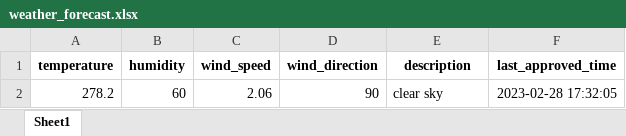
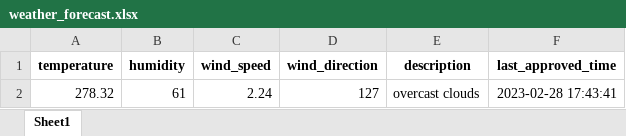
Before and after one commit to 13w13/test, an Excel workbook: weather_forecast.xlsx, sheet Sheet1, drawn as a sheet; values as stored, in another font and other column widths than the file's, no borders; removed rows and columns are numbered as before the commit, all else as after; the diff names each change by its address in the sheet, - before the commit and + after, or states it on an @@ line.

Commit message:
Update weather forecast

```diff
--- a/weather_forecast.xlsx (sheet Sheet1)
+++ b/weather_forecast.xlsx (sheet Sheet1)
-row 2: 278.2 | 60 | 2.06 | 90 | clear sky | 2023-02-28 17:32:05
+row 2: 278.32 | 61 | 2.24 | 127 | overcast clouds | 2023-02-28 17:43:41
```
